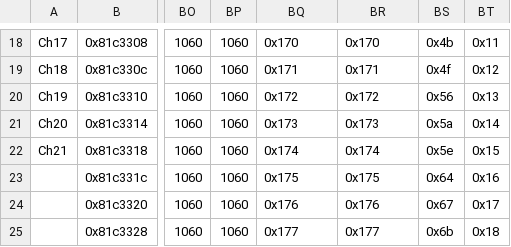
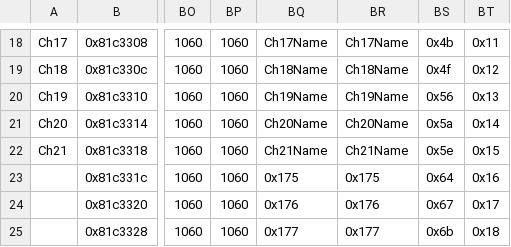
Before and after one commit to Peer56/CommunityBlitz5, a CSV file: Tables/NightmareModules/ChapterData/ChapterData.csv, drawn as a sheet; only a part is shown, gaps mark what is left out; the diff covers the shown part only; the diff names each change by its address in the sheet, - before the commit and + after, or states it on an @@ line.

```diff
--- a/Tables/NightmareModules/ChapterData/ChapterData.csv
+++ b/Tables/NightmareModules/ChapterData/ChapterData.csv
-BQ18: 0x170
+BQ18: Ch17Name
-BR18: 0x170
+BR18: Ch17Name
-BQ19: 0x171
+BQ19: Ch18Name
-BR19: 0x171
+BR19: Ch18Name
-BQ20: 0x172
+BQ20: Ch19Name
-BR20: 0x172
+BR20: Ch19Name
-BQ21: 0x173
+BQ21: Ch20Name
-BR21: 0x173
+BR21: Ch20Name
-BQ22: 0x174
+BQ22: Ch21Name
-BR22: 0x174
+BR22: Ch21Name
```
Also changed, not shown: 32 edited cells elsewhere in this file.
